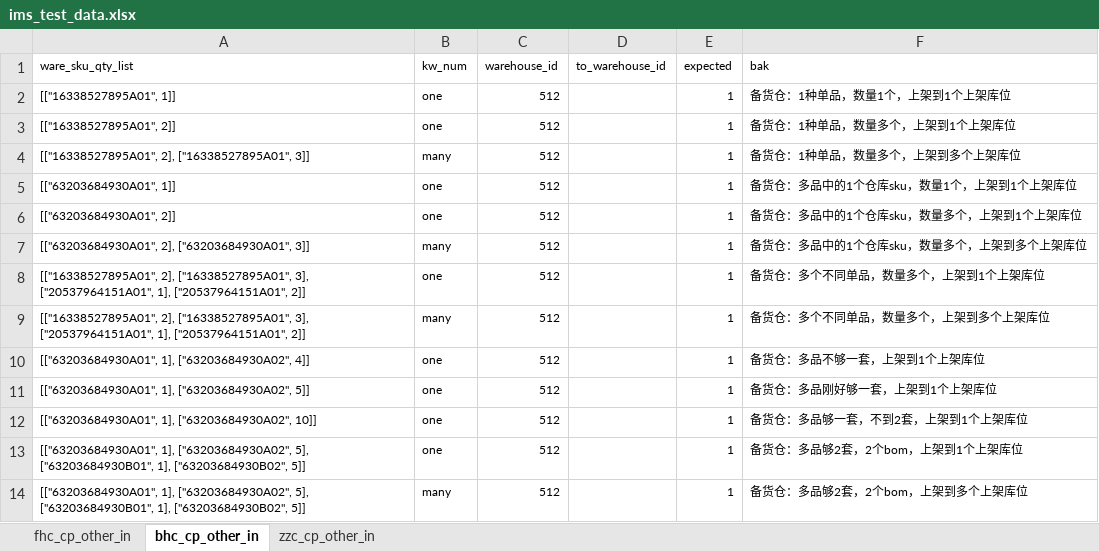
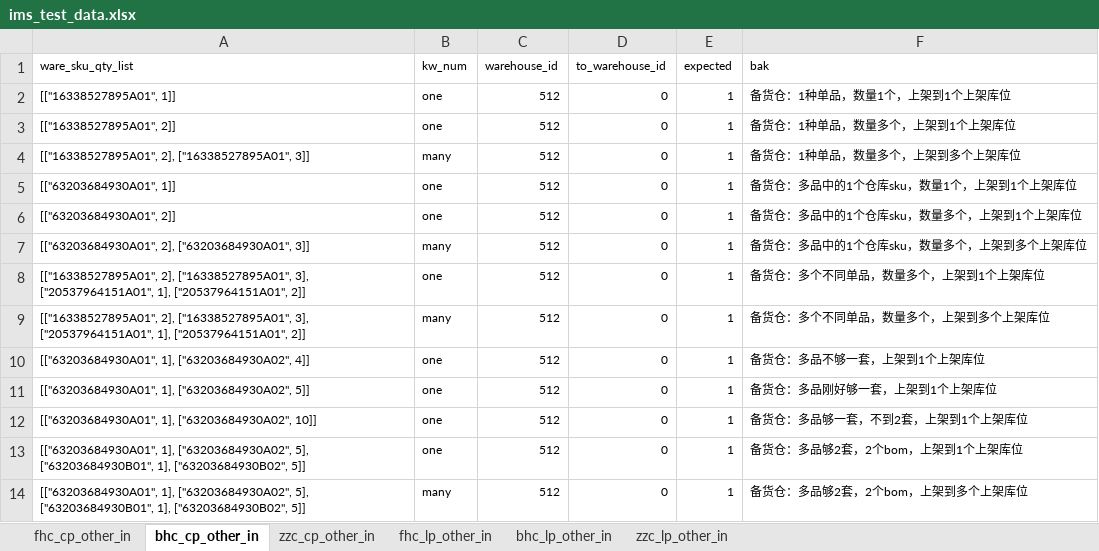
Before and after one commit to lele5352/supply-test, an Excel workbook: data/ims_test_data.xlsx, sheet bhc_cp_other_in, drawn as a sheet; values as stored, in another font and other column widths than the file's, no borders; the diff names each change by its address in the sheet, - before the commit and + after, or states it on an @@ line.

```diff
--- a/data/ims_test_data.xlsx (sheet bhc_cp_other_in)
+++ b/data/ims_test_data.xlsx (sheet bhc_cp_other_in)
+sheet tab: fhc_lp_other_in
+sheet tab: bhc_lp_other_in
+sheet tab: zzc_lp_other_in
-D2:D14 (to_warehouse_id): (empty)
+D2:D14 (to_warehouse_id): 0
```
Also changed, not shown: data/link_test_data.xlsx, data/transfer_test_data.xlsx, 11 other files.
